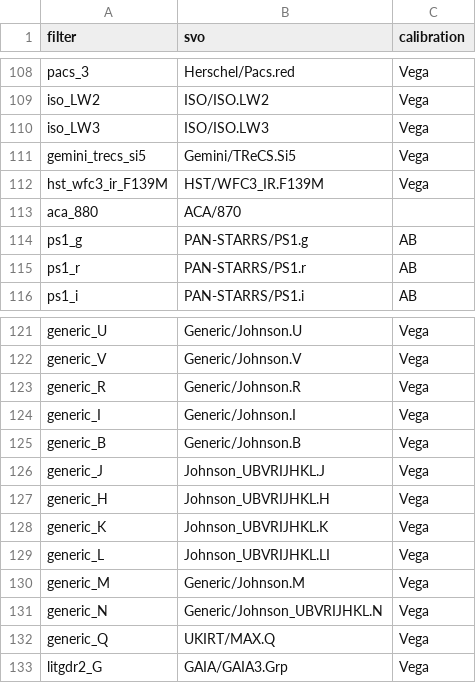
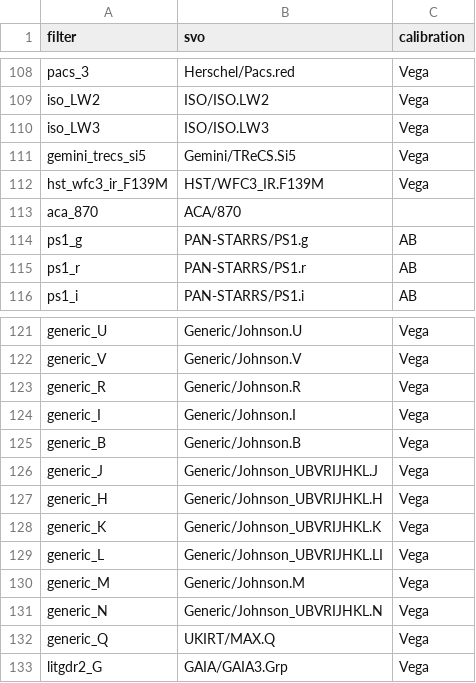
Before and after one commit to juliaroquette/sed_NEMESIS, a CSV file: data/nemesis_key.csv, drawn as a sheet; only a part is shown, gaps mark what is left out; the diff names each change by its address in the sheet, - before the commit and + after, or states it on an @@ line.

Commit message:
fix small bugs nemesis_key

```diff
--- a/data/nemesis_key.csv
+++ b/data/nemesis_key.csv
-A113 (filter): aca_880
+A113 (filter): aca_870
-B126 (svo): Johnson_UBVRIJHKL.J
+B126 (svo): Generic/Johnson_UBVRIJHKL.J
-B127 (svo): Johnson_UBVRIJHKL.H
+B127 (svo): Generic/Johnson_UBVRIJHKL.H
-B128 (svo): Johnson_UBVRIJHKL.K
+B128 (svo): Generic/Johnson_UBVRIJHKL.K
-B129 (svo): Johnson_UBVRIJHKL.LI
+B129 (svo): Generic/Johnson_UBVRIJHKL.LI
```
